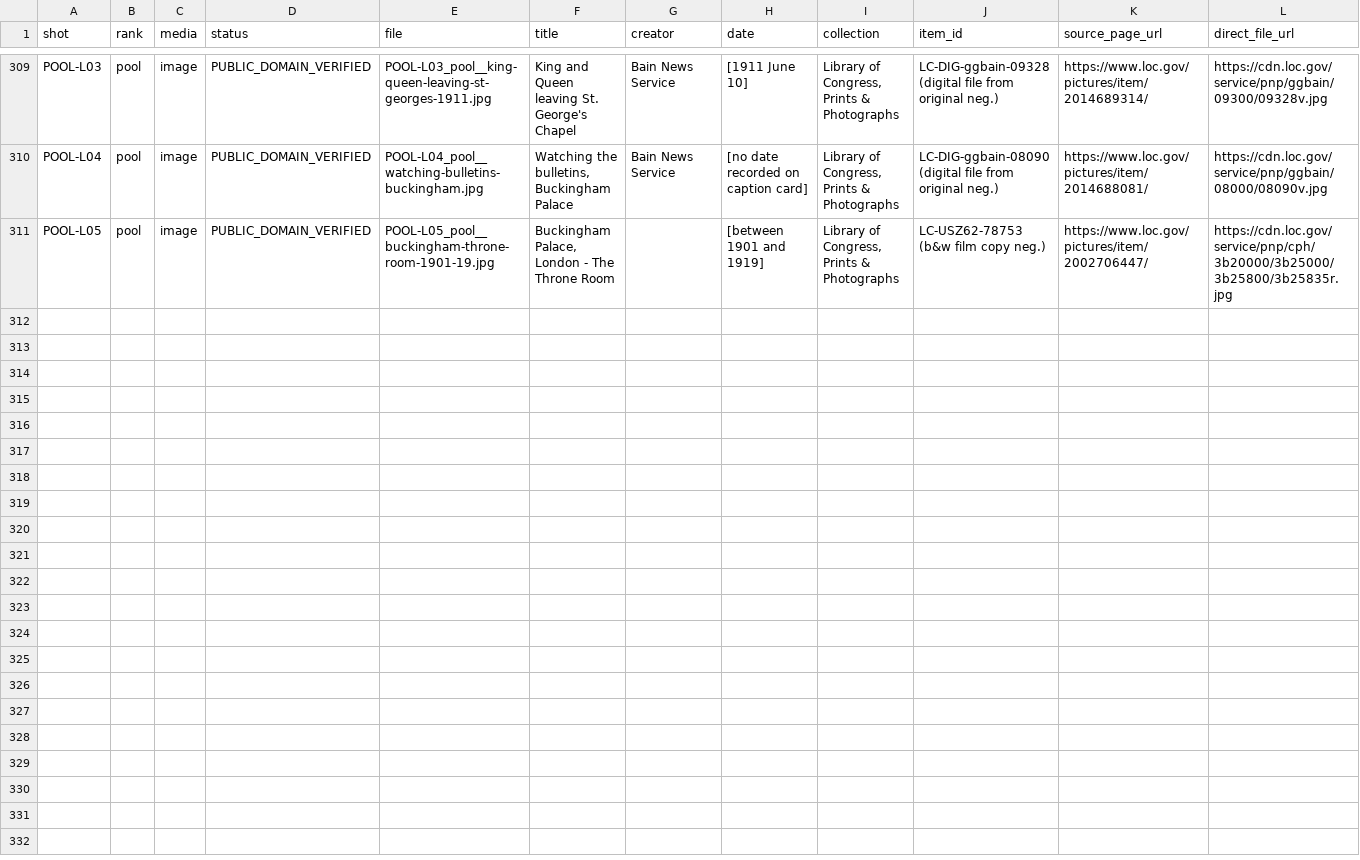
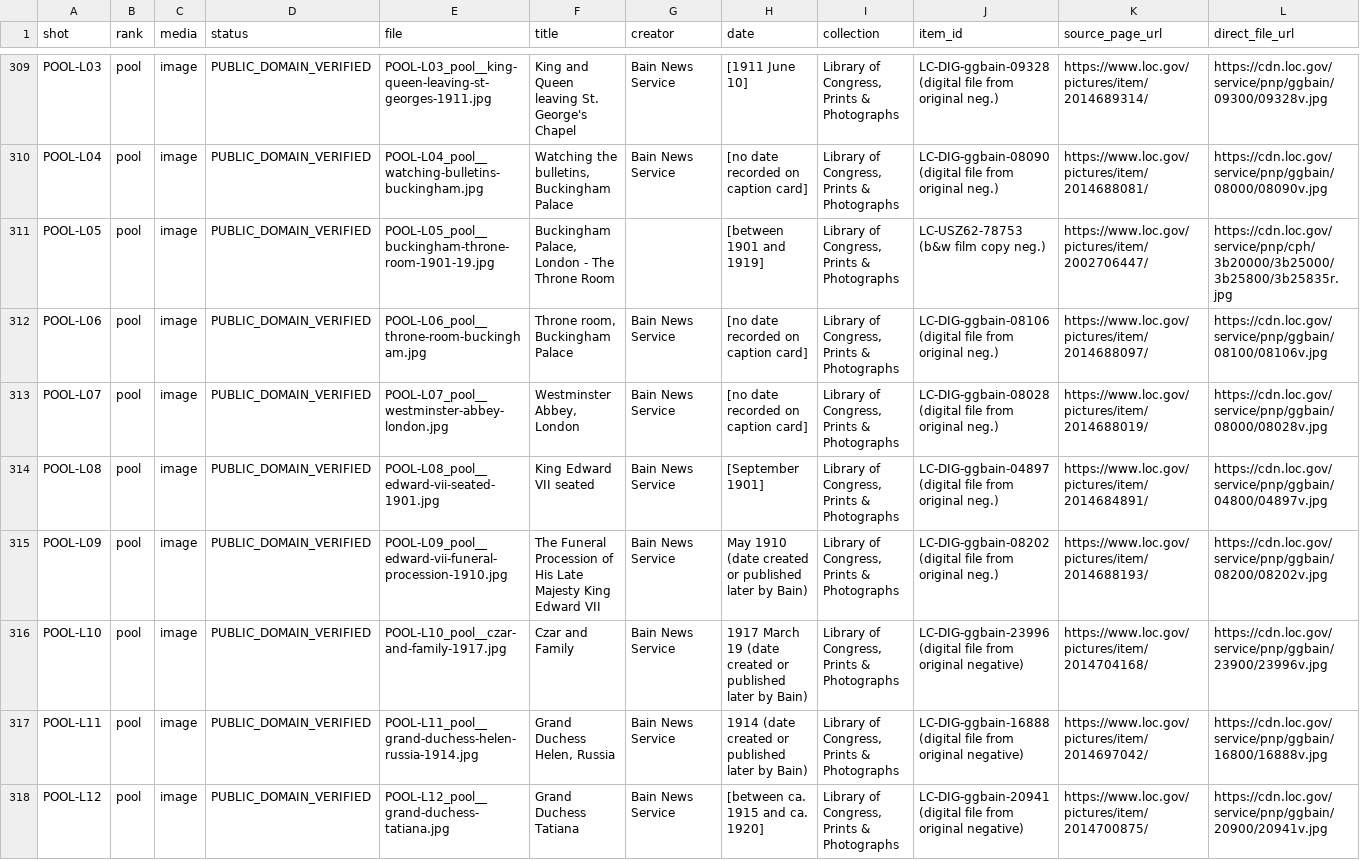
Before and after one commit to DzenaDzena/youtube-factory, a CSV file: FS-002_visuals/MANIFEST.csv, drawn as a sheet; only a part is shown, gaps mark what is left out; rows hold the shown columns only; the diff names each change by its address in the sheet, - before the commit and + after, or states it on an @@ line.

```diff
--- a/FS-002_visuals/MANIFEST.csv
+++ b/FS-002_visuals/MANIFEST.csv
+row 312: POOL-L06 | pool | image | PUBLIC_DOMAIN_VERIFIED | POOL-L06_pool__throne-room-buckingham.jpg | Throne room, Buckingham Palace | Bain News Service | [no date recorded on caption card] | Library of Congress, Prints & Photographs | LC-DIG-ggbain-08106 (digital file from original neg.) | https://www.loc.gov/pictures/item/2014688097/ | https://cdn.loc.gov/service/pnp/ggbain/08100/08106v.jpg
+row 313: POOL-L07 | pool | image | PUBLIC_DOMAIN_VERIFIED | POOL-L07_pool__westminster-abbey-london.jpg | Westminster Abbey, London | Bain News Service | [no date recorded on caption card] | Library of Congress, Prints & Photographs | LC-DIG-ggbain-08028 (digital file from original neg.) | https://www.loc.gov/pictures/item/2014688019/ | https://cdn.loc.gov/service/pnp/ggbain/08000/08028v.jpg
+row 314: POOL-L08 | pool | image | PUBLIC_DOMAIN_VERIFIED | POOL-L08_pool__edward-vii-seated-1901.jpg | King Edward VII seated | Bain News Service | [September 1901] | Library of Congress, Prints & Photographs | LC-DIG-ggbain-04897 (digital file from original neg.) | https://www.loc.gov/pictures/item/2014684891/ | https://cdn.loc.gov/service/pnp/ggbain/04800/04897v.jpg
+row 315: POOL-L09 | pool | image | PUBLIC_DOMAIN_VERIFIED | POOL-L09_pool__edward-vii-funeral-procession-1910.jpg | The Funeral Procession of His Late Majesty King Edward VII | Bain News Service | May 1910 (date created or published later by Bain) | Library of Congress, Prints & Photographs | LC-DIG-ggbain-08202 (digital file from original neg.) | https://www.loc.gov/pictures/item/2014688193/ | https://cdn.loc.gov/service/pnp/ggbain/08200/08202v.jpg
+row 316: POOL-L10 | pool | image | PUBLIC_DOMAIN_VERIFIED | POOL-L10_pool__czar-and-family-1917.jpg | Czar and Family | Bain News Service | 1917 March 19 (date created or published later by Bain) | Library of Congress, Prints & Photographs | LC-DIG-ggbain-23996 (digital file from original negative) | https://www.loc.gov/pictures/item/2014704168/ | https://cdn.loc.gov/service/pnp/ggbain/23900/23996v.jpg
+row 317: POOL-L11 | pool | image | PUBLIC_DOMAIN_VERIFIED | POOL-L11_pool__grand-duchess-helen-russia-1914.jpg | Grand Duchess Helen, Russia | Bain News Service | 1914 (date created or published later by Bain) | Library of Congress, Prints & Photographs | LC-DIG-ggbain-16888 (digital file from original negative) | https://www.loc.gov/pictures/item/2014697042/ | https://cdn.loc.gov/service/pnp/ggbain/16800/16888v.jpg
+row 318: POOL-L12 | pool | image | PUBLIC_DOMAIN_VERIFIED | POOL-L12_pool__grand-duchess-tatiana.jpg | Grand Duchess Tatiana | Bain News Service | [between ca. 1915 and ca. 1920] | Library of Congress, Prints & Photographs | LC-DIG-ggbain-20941 (digital file from original negative) | https://www.loc.gov/pictures/item/2014700875/ | https://cdn.loc.gov/service/pnp/ggbain/20900/20941v.jpg
```
